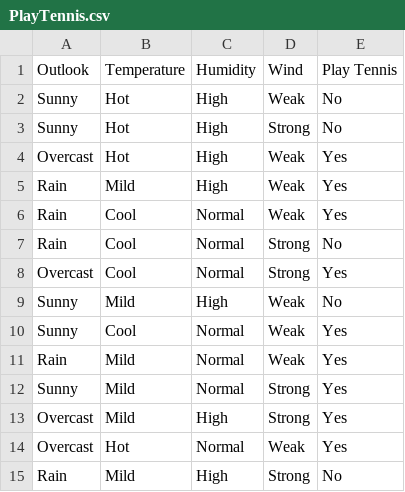
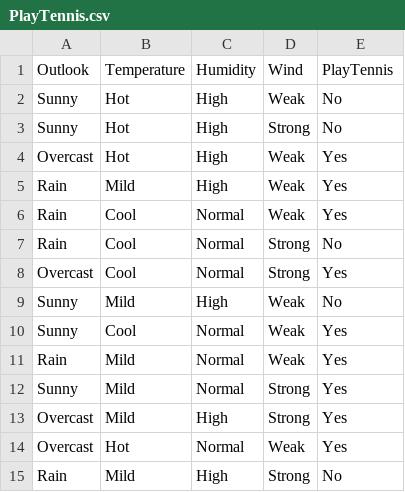
Before and after one commit to Sxbxn/Data_Mining-Study, a CSV file: data/PlayTennis.csv, drawn as a sheet.

Commit message:
Add files via upload

```diff
--- a/data/PlayTennis.csv
+++ b/data/PlayTennis.csv
@@ -1,2 +1,2 @@
-Outlook,Temperature,Humidity,Wind,Play Tennis
+Outlook,Temperature,Humidity,Wind,PlayTennis
 Sunny,Hot,High,Weak,No
```
